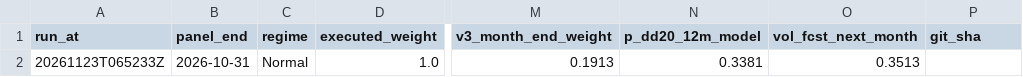
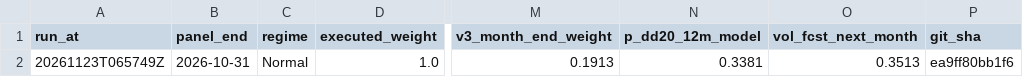
Before and after one commit to 9-Security/tech-cycle-dashboard, a CSV file: data/history.csv, drawn as a sheet; only a part is shown, gaps mark what is left out; the diff names each change by its address in the sheet, - before the commit and + after, or states it on an @@ line.

```diff
--- a/data/history.csv
+++ b/data/history.csv
-A2 (run_at): 20261123T065233Z
+A2 (run_at): 20261123T065749Z
-P2 (git_sha): (empty)
+P2 (git_sha): ea9ff80bb1f6
```
Also changed, not shown: data/panel_monthly.csv, 7 other files.
